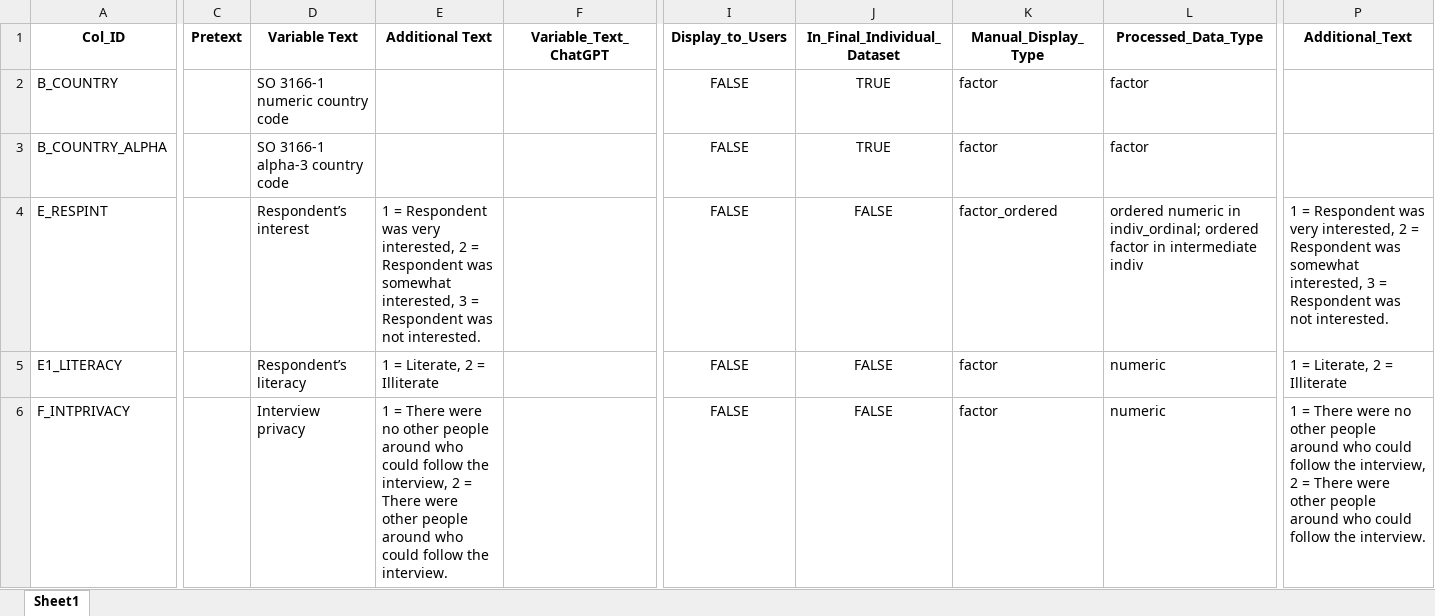
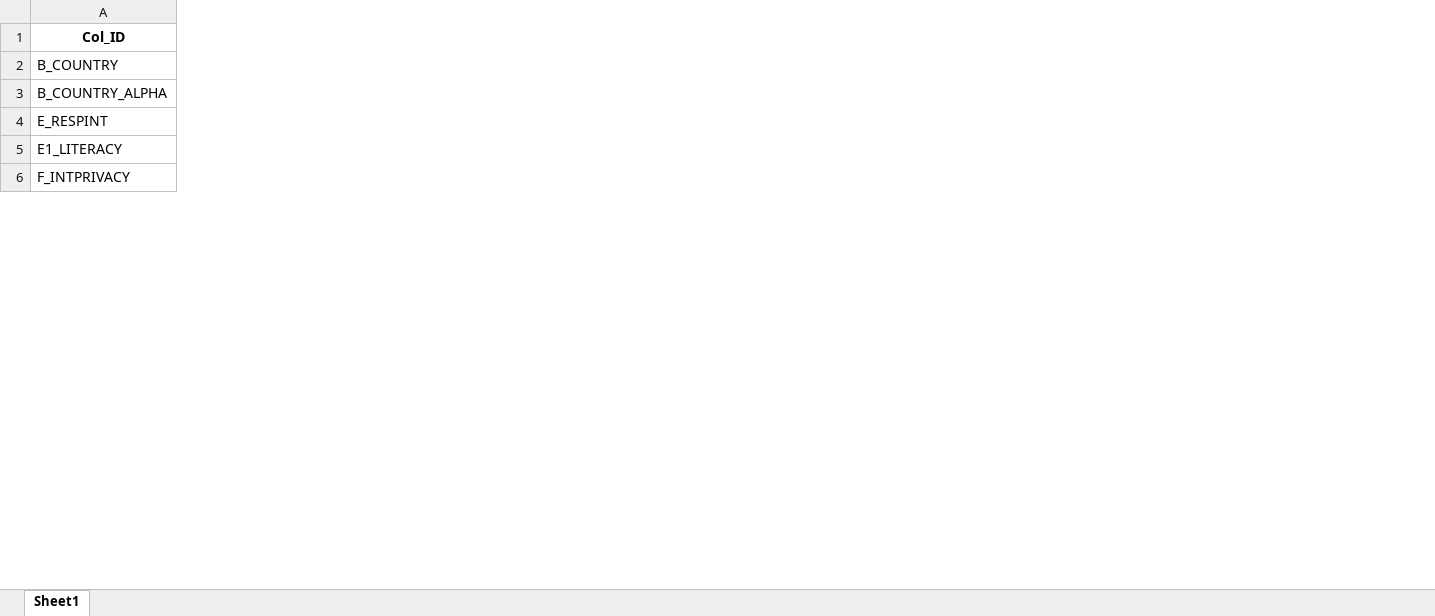
Before and after one commit to Joseph-Watts/WorldView, an Excel workbook: data/WVS7_Variable_Index.xlsx, sheet Sheet1, drawn as a sheet; only a part is shown, gaps mark what is left out; values as stored, in another font and other column widths than the file's, no borders; the diff covers the shown part only; the diff names each change by its address in the sheet, - before the commit and + after, or states it on an @@ line.

Commit message:
Removing country level dataset

```diff
--- a/data/WVS7_Variable_Index.xlsx (sheet Sheet1)
+++ b/data/WVS7_Variable_Index.xlsx (sheet Sheet1)
-column C (Pretext), empty
-column D (Variable Text), rows 2-6: SO 3166-1 numeric country code | SO 3166-1 alpha-3 country code | Respondent’s interest | Respondent’s literacy | Interview privacy
-column E (Additional Text), rows 4-6: 1 = Respondent was very interested, 2 = Respondent was somewhat interested, 3 = Respondent was not interested. | 1 = Literate, 2 = Illiterate | 1 = There were no other people around who could follow the interview, 2 = There were other people around who could follow the interview.
-column F (Variable_Text_ChatGPT), empty
-column I (Display_to_Users), rows 2-6: all FALSE
-column J (In_Final_Individual_Dataset), rows 2-6: TRUE | TRUE | FALSE | FALSE | FALSE
-column K (Manual_Display_Type), rows 2-6: factor | factor | factor_ordered | factor | factor
-column L (Processed_Data_Type), rows 2-6: factor | factor | ordered numeric in indiv_ordinal; ordered factor in intermediate indiv | numeric | numeric
-column P (Additional_Text), rows 4-6: 1 = Respondent was very interested, 2 = Respondent was somewhat interested, 3 = Respondent was not interested. | 1 = Literate, 2 = Illiterate | 1 = There were no other people around who could follow the interview, 2 = There were other people around who could follow the interview.
```
Also changed, not shown: 1 removed column elsewhere in this sheet, 17 other files.
